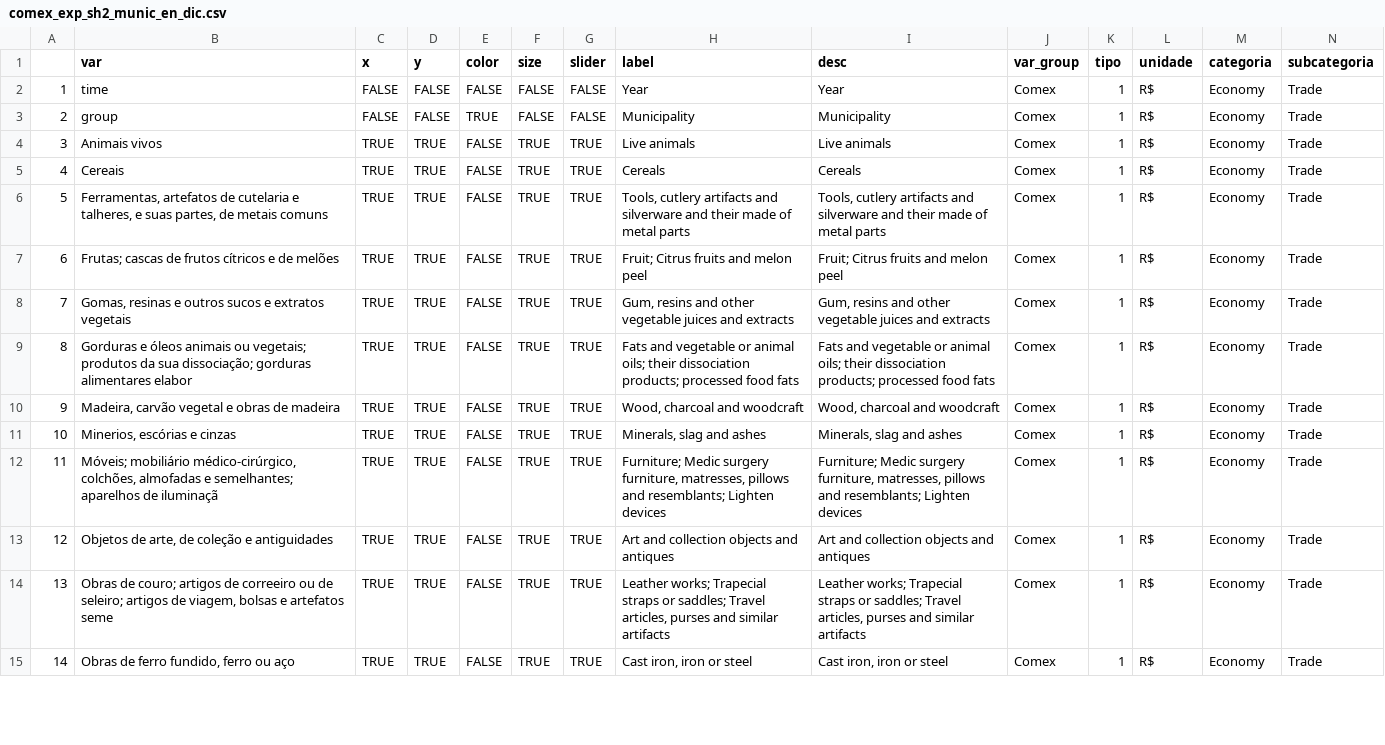
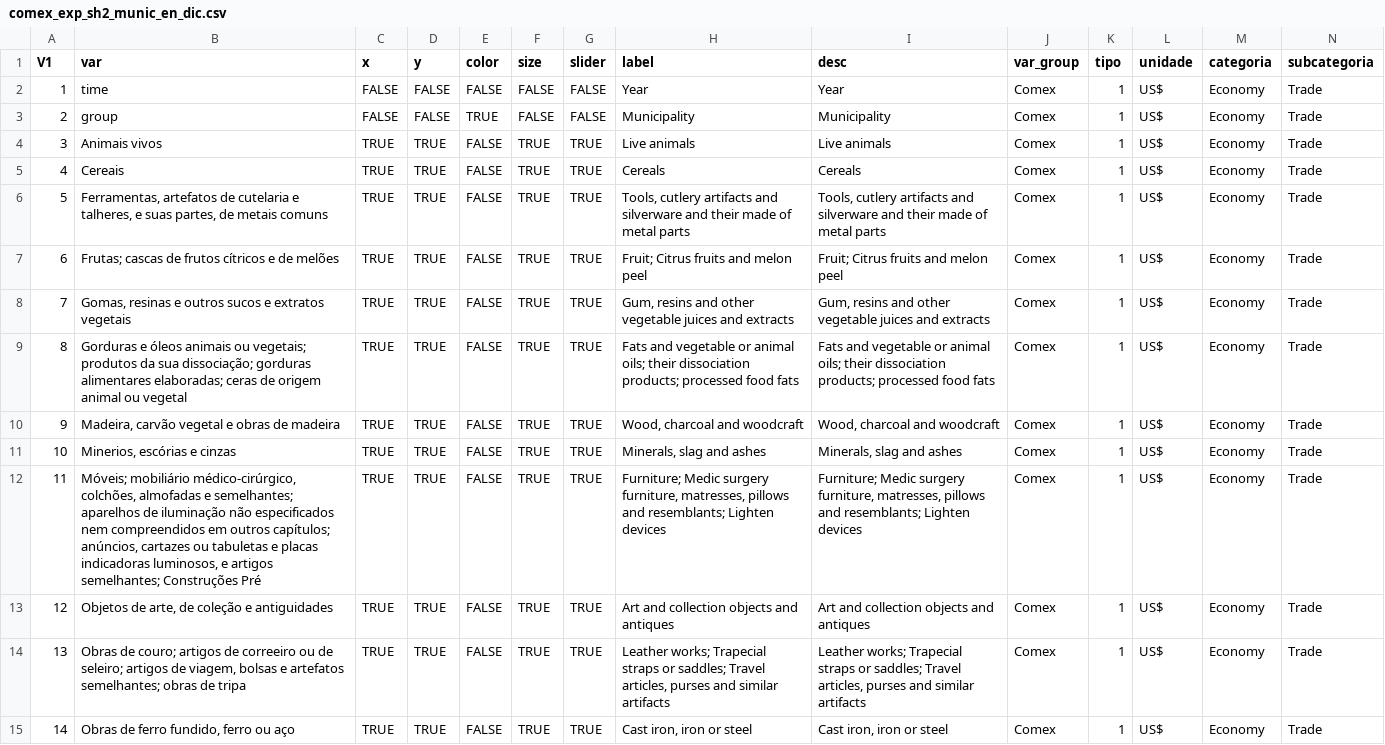
Before and after one commit to datazoompuc/datazoom_viz, a CSV file: data/comex_exp_sh2_munic_en_dic.csv, drawn as a sheet; only a part is shown; the diff covers the shown part only; the diff names each change by its address in the sheet, - before the commit and + after, or states it on an @@ line.

```diff
--- a/data/comex_exp_sh2_munic_en_dic.csv
+++ b/data/comex_exp_sh2_munic_en_dic.csv
-A1: (empty)
+A1: V1
-L2:L15 (unidade): R$
+L2:L15 (unidade): US$
-B9 (var): …gorduras alimentares elabor
+B9 (var): …gorduras alimentares elaboradas; ceras de origem animal ou vegetal
-B12 (var): …aparelhos de iluminaçã
+B12 (var): …aparelhos de iluminação não especificados nem compreendidos em outros capítulos; anúncios, cartazes ou tabuletas e placas indicadoras luminosos, e artigos semelhantes; Construções Pré
-B14 (var): …e artefatos seme
+B14 (var): …e artefatos semelhantes; obras de tripa
```
Also changed, not shown: 104 edited cells elsewhere in this file, data/comex_exp_munic_sh2_dic.csv, data/comex_exp_munic_sh2_en_dic.csv, 3 other files.
